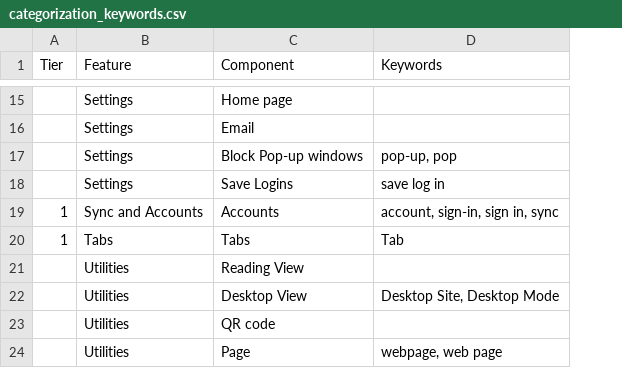
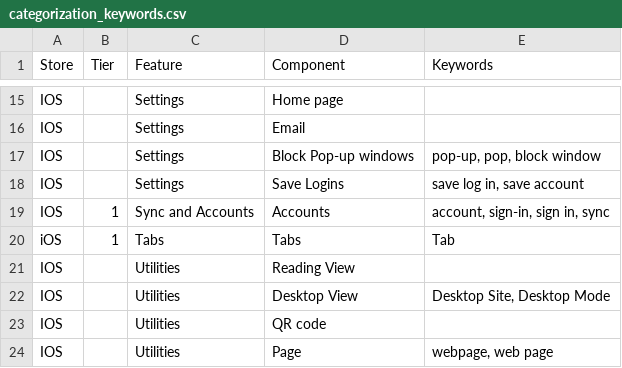
Before and after one commit to mozilla-it/fx-sentiment-analysis, a CSV file: spec/categorization_keywords.csv, drawn as a sheet; only a part is shown, gaps mark what is left out; addresses are those after the commit; the diff covers the shown part only; the diff names each change by its address in the sheet, - before the commit and + after, or states it on an @@ line.

```diff
--- a/spec/categorization_keywords.csv
+++ b/spec/categorization_keywords.csv
+column A (Store), rows 15-24: IOS | IOS | IOS | IOS | IOS | iOS | IOS | IOS | IOS | IOS
-E17 (Keywords): pop-up, pop
+E17 (Keywords): pop-up, pop, block window
-E18 (Keywords): save log in
+E18 (Keywords): save log in, save account
```
Also changed, not shown: 10 added rows and 5 edited cells elsewhere in this file, spec/key_issues_keywords.csv, 17 other files.
